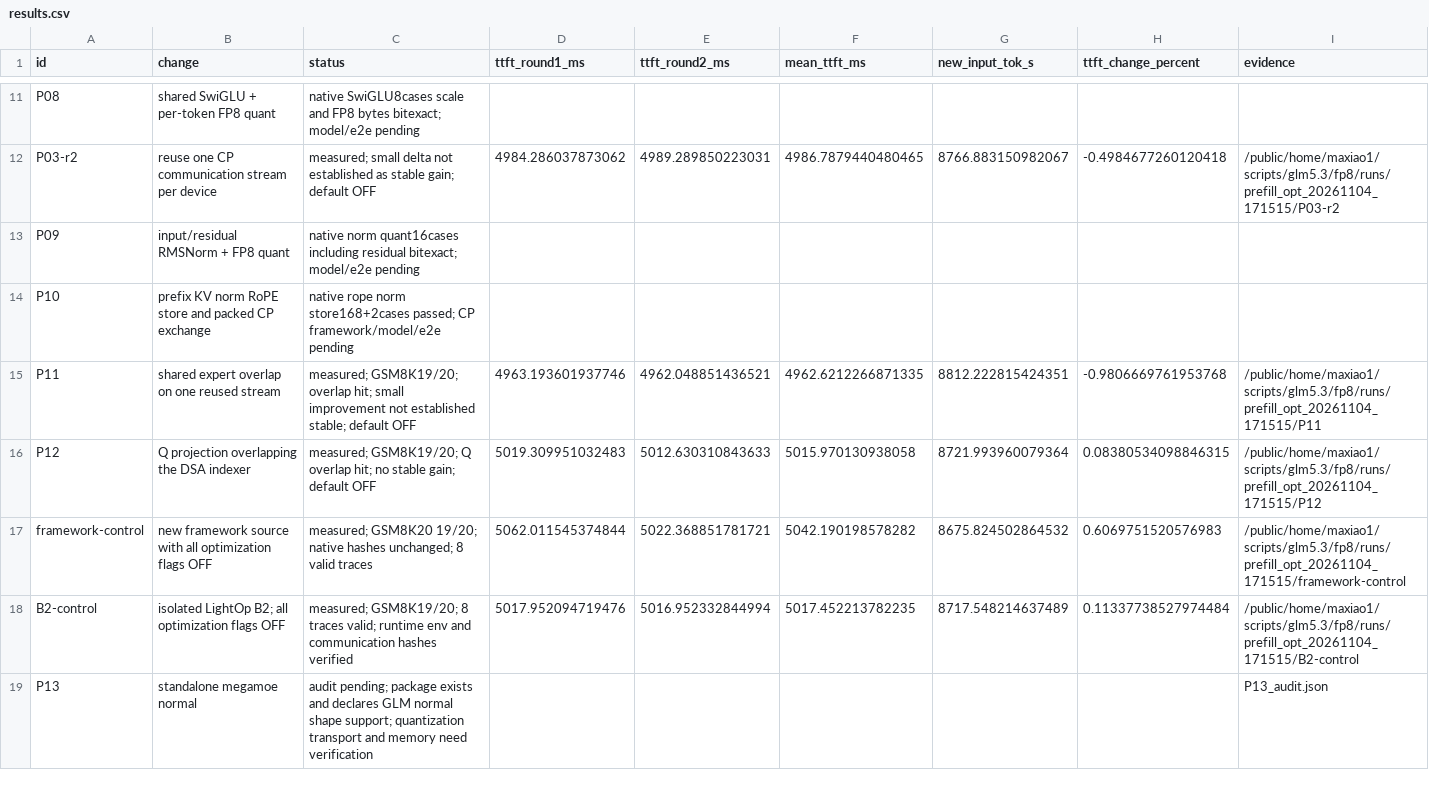
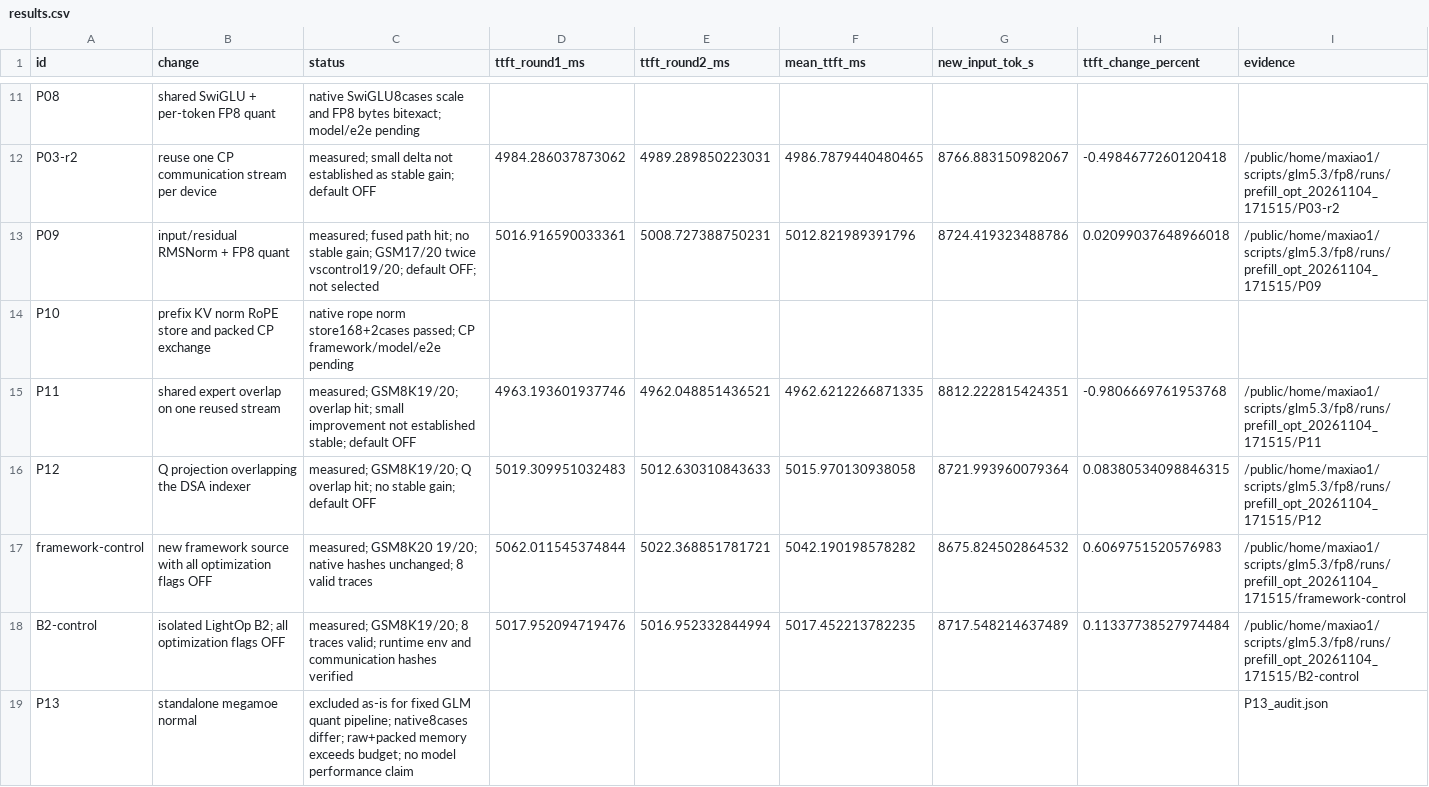
Before and after one commit to maxiaobetter/sglang-das, a CSV file: benchmark/glm53/prefill_20261104/results.csv, drawn as a sheet; only a part is shown, gaps mark what is left out.

Commit message:
docs: record residual norm validation and MegaMoE applicability

```diff
--- a/benchmark/glm53/prefill_20261104/results.csv
+++ b/benchmark/glm53/prefill_20261104/results.csv
@@ -12,3 +12,3 @@ P08,shared SwiGLU + per-token FP8 quant,native SwiGLU8cases scale and FP8 bytes
 P03-r2,reuse one CP communication stream per device,measured; small delta not established as stable gain; default OFF,4984.286037873062,4989.289850223031,4986.7879440480465,8766.883150982067,-0.4984677260120418,/public/home/maxiao1/scripts/glm5.3/fp8/runs/prefill_opt_20261104_171515/P03-r2
-P09,input/residual RMSNorm + FP8 quant,native norm quant16cases including residual bitexact; model/e2e pending,,,,,,
+P09,input/residual RMSNorm + FP8 quant,measured; fused path hit; no stable gain; GSM17/20 twice vscontrol19/20; default OFF; not selected,5016.916590033361,5008.727388750231,5012.821989391796,8724.419323488786,0.02099037648966018,/public/home/maxiao1/scripts/glm5.3/fp8/runs/prefill_opt_20261104_171515/P09
 P10,prefix KV norm RoPE store and packed CP exchange,native rope norm store168+2cases passed; CP framework/model/e2e pending,,,,,,
@@ -18,2 +18,2 @@ framework-control,new framework source with all optimization flags OFF,measured;
 B2-control,isolated LightOp B2; all optimization flags OFF,measured; GSM8K19/20; 8 traces valid; runtime env and communication hashes verified,5017.952094719476,5016.952332844994,5017.452213782235,8717.548214637489,0.11337738527974484,/public/home/maxiao1/scripts/glm5.3/fp8/runs/prefill_opt_20261104_171515/B2-control
-P13,standalone megamoe normal,audit pending; package exists and declares GLM normal shape support; quantization transport and memory need verification,,,,,,P13_audit.json
+P13,standalone megamoe normal,excluded as-is for fixed GLM quant pipeline; native8cases differ; raw+packed memory exceeds budget; no model performance claim,,,,,,P13_audit.json
```
Also changed, not shown: 11 other files.
